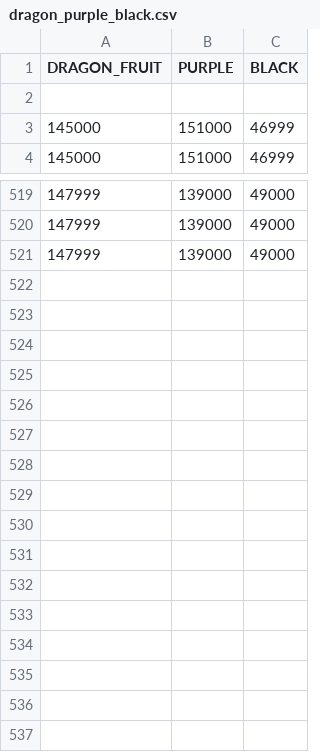
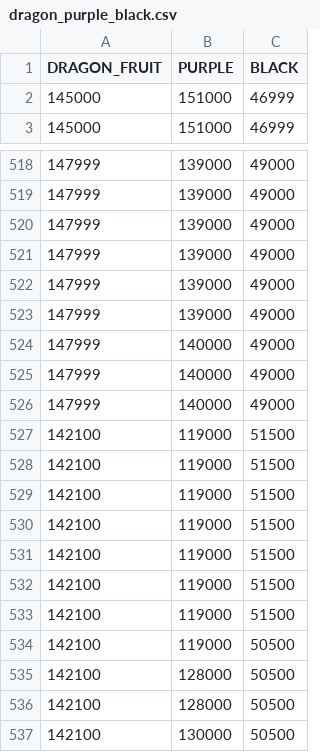
Before and after one commit to TrinhQuocNguyen/radiocaca_price, a CSV file: data/dragon_purple_black.csv, drawn as a sheet; only a part is shown, gaps mark what is left out; removed rows and columns are numbered as before the commit, all else as after; the diff names each change by its address in the sheet, - before the commit and + after, or states it on an @@ line.

```diff
--- a/data/dragon_purple_black.csv
+++ b/data/dragon_purple_black.csv
-row 2: (empty)
+row 521: 147999 | 139000 | 49000
+row 522: 147999 | 139000 | 49000
+row 523: 147999 | 139000 | 49000
+row 524: 147999 | 140000 | 49000
+row 525: 147999 | 140000 | 49000
+row 526: 147999 | 140000 | 49000
+row 527: 142100 | 119000 | 51500
+row 528: 142100 | 119000 | 51500
+row 529: 142100 | 119000 | 51500
+row 530: 142100 | 119000 | 51500
+row 531: 142100 | 119000 | 51500
+row 532: 142100 | 119000 | 51500
+row 533: 142100 | 119000 | 51500
+row 534: 142100 | 119000 | 50500
+row 535: 142100 | 128000 | 50500
+row 536: 142100 | 128000 | 50500
+row 537: 142100 | 130000 | 50500
```
Also changed, not shown: data/egg.csv, data/land.csv, 3 other files.
